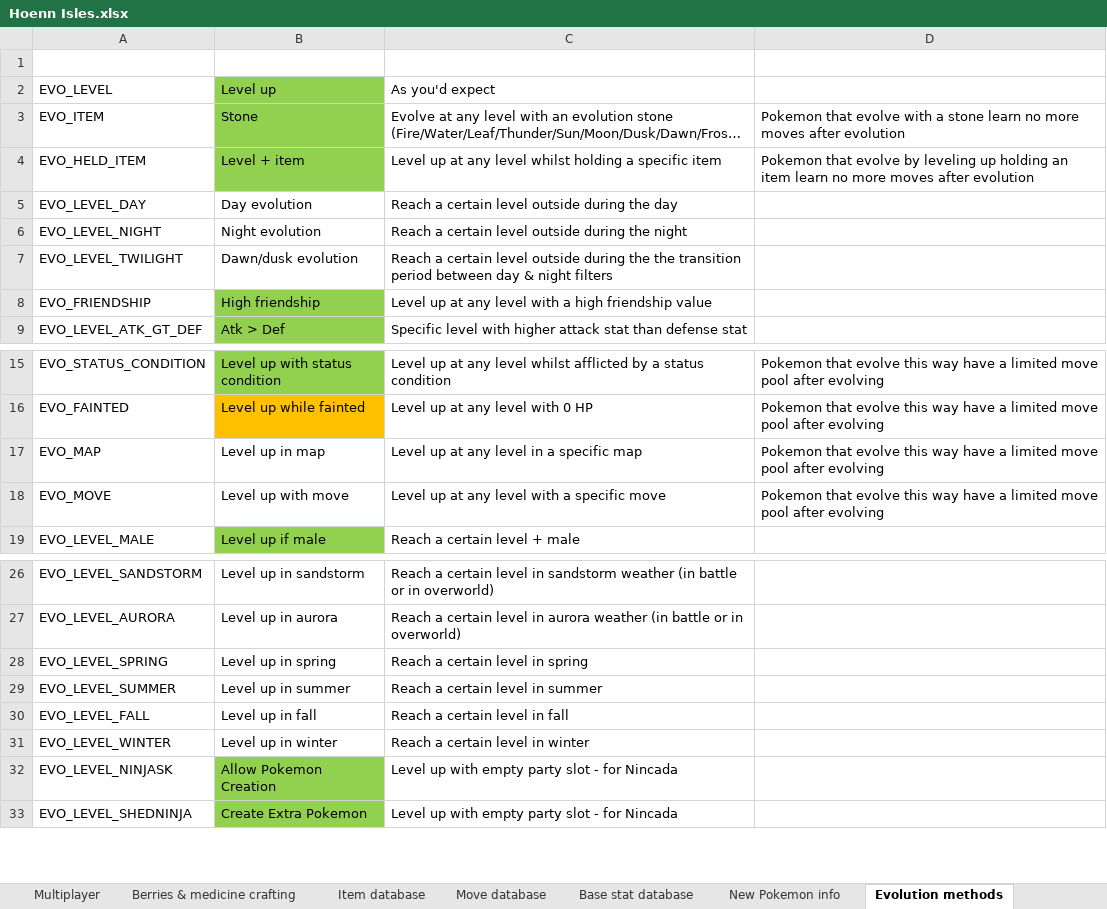
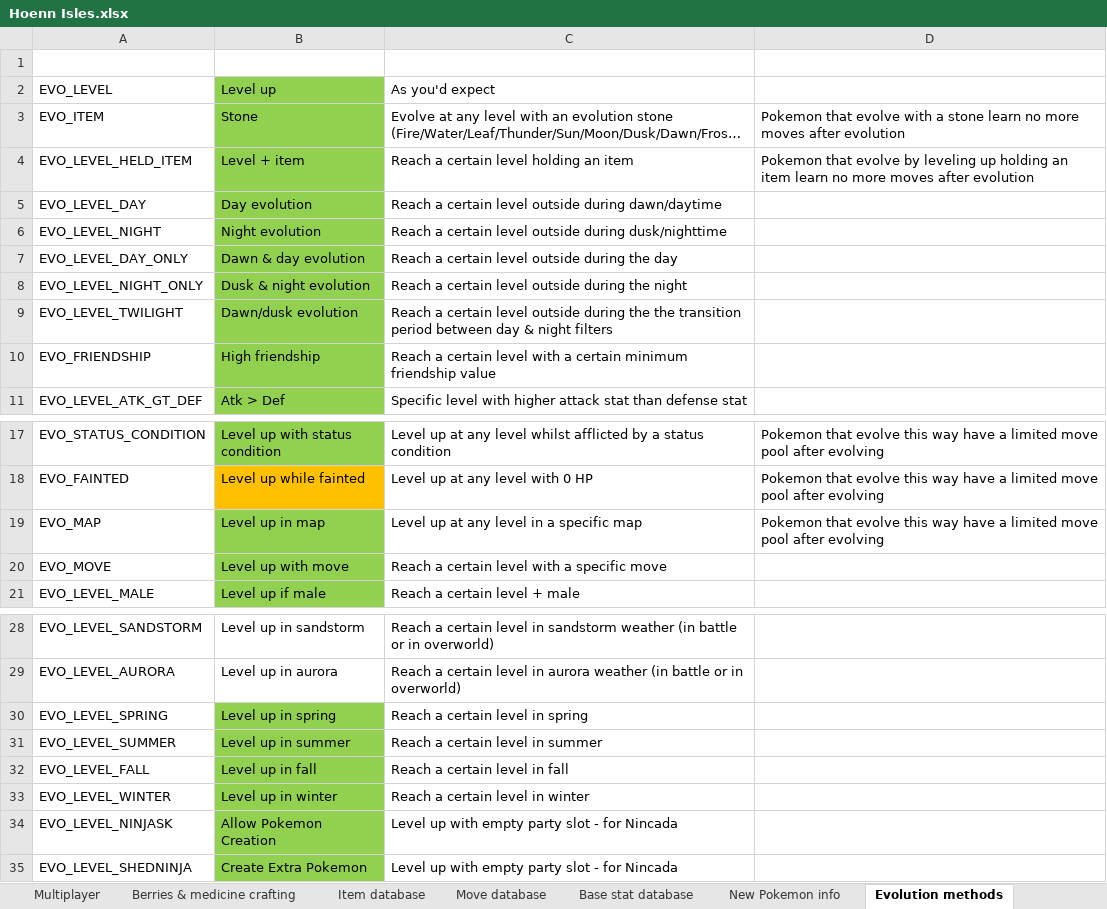
Before and after one commit to itskobold/pokeruby, an Excel workbook: hoenn isles/Hoenn Isles.xlsx, sheet Evolution methods, drawn as a sheet; only a part is shown, gaps mark what is left out; long unchanged cells end in …; values as stored, in another font and other column widths than the file's, no borders; addresses are those after the commit; the diff names each change by its address in the sheet, - before the commit and + after, or states it on an @@ line.

Commit message:
new evolution methods
evolutions now have 2 parameters

new friendship evo
gender based evos
EV based evos
special stat based evos
time/season based evos
map based evos
move based evos
held item based evos

fixed day/night status setting

```diff
--- a/hoenn isles/Hoenn Isles.xlsx (sheet Evolution methods)
+++ b/hoenn isles/Hoenn Isles.xlsx (sheet Evolution methods)
-A4: EVO_HELD_ITEM
+A4: EVO_LEVEL_HELD_ITEM
-C4: Level up at any level whilst holding a specific item
+C4: Reach a certain level holding an item
-B5:B6 fill: none
+B5:B6 fill: #92D050
-C5: …outside during the day
+C5: …outside during dawn/daytime
-C6: …outside during the night
+C6: …outside during dusk/nighttime
+row 7: EVO_LEVEL_DAY_ONLY | Dawn & day evolution | Reach a certain level outside during the day
+row 8: EVO_LEVEL_NIGHT_ONLY | Dusk & night evolution | Reach a certain level outside during the night
-B9 fill: none
+B9 fill: #92D050
-C10: Level up at any level with a high friendship value
+C10: Reach a certain level with a certain minimum friendship value
-B19:B20 fill: none
+B19:B20 fill: #92D050
-C20: Level up at any level with a specific move
+C20: Reach a certain level with a specific move
-D20: Pokemon that evolve this way have a limited move pool after evolving
+D20: (empty)
-B30:B33 fill: none
+B30:B33 fill: #92D050
```
Also changed, not shown: sheet Time, 13 other files.
